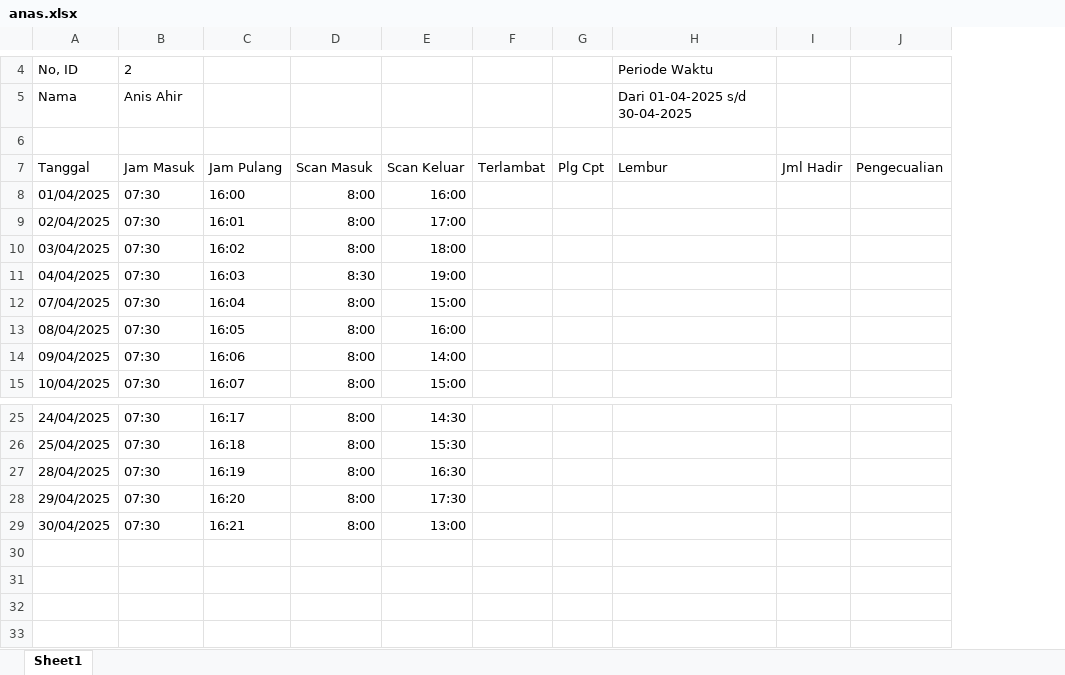
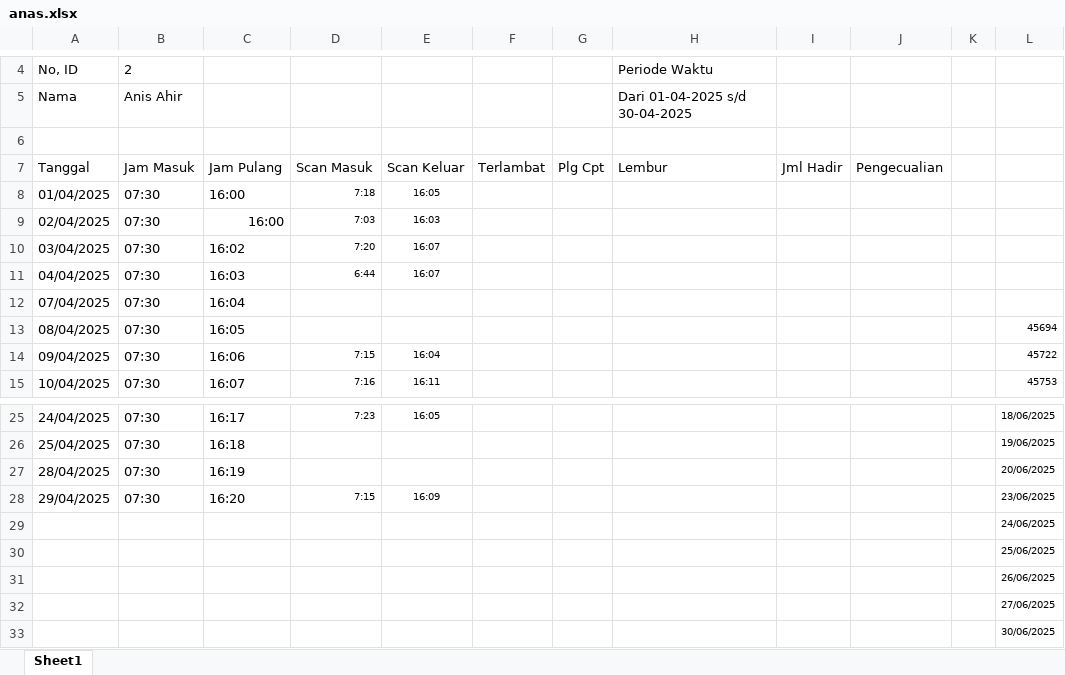
Before and after one commit to Elmerzeiq/belajar_laravel, an Excel workbook: anas.xlsx, sheet Sheet1, drawn as a sheet; only a part is shown, gaps mark what is left out; values as stored, in another font and other column widths than the file's, no borders; removed rows and columns are numbered as before the commit, all else as after; the diff names each change by its address in the sheet, - before the commit and + after, or states it on an @@ line.

```diff
--- a/anas.xlsx (sheet Sheet1)
+++ b/anas.xlsx (sheet Sheet1)
-column D (Scan Masuk), rows 8-15: 8:00 | 8:00 | 8:00 | 8:30 | 8:00 | 8:00 | 8:00 | 8:00; rows 25-29: all 8:00
-column E (Scan Keluar), rows 8-15: 16:00 | 17:00 | 18:00 | 19:00 | 15:00 | 16:00 | 14:00 | 15:00; rows 25-29: 14:30 | 15:30 | 16:30 | 17:30 | 13:00
+column D (Scan Masuk), rows 8-15: 7:18 | 7:03 | 7:20 | 6:44 |  |  | 7:15 | 7:16; rows 25-28: 7:23 |  |  | 7:15
+column E (Scan Keluar), rows 8-15: 16:05 | 16:03 | 16:07 | 16:07 |  |  | 16:04 | 16:11; rows 25-28: 16:05 |  |  | 16:09
+column K, empty
+column L, rows 13-15: 45694 | 45722 | 45753; rows 25-29: 18/06/2025 | 19/06/2025 | 20/06/2025 | 23/06/2025 | 24/06/2025
-C9 (Jam Pulang): 16:01
+C9 (Jam Pulang): 16:00
-A29 (Tanggal): 30/04/2025
+A29 (Tanggal): (empty)
-B29 (Jam Masuk): 07:30
+B29 (Jam Masuk): (empty)
-C29 (Jam Pulang): 16:21
+C29 (Jam Pulang): (empty)
+row 30:  |  |  |  |  |  |  |  |  |  |  | 25/06/2025
+row 31:  |  |  |  |  |  |  |  |  |  |  | 26/06/2025
+row 32:  |  |  |  |  |  |  |  |  |  |  | 27/06/2025
+row 33:  |  |  |  |  |  |  |  |  |  |  | 30/06/2025
```
Also changed, not shown: 5 other files.
